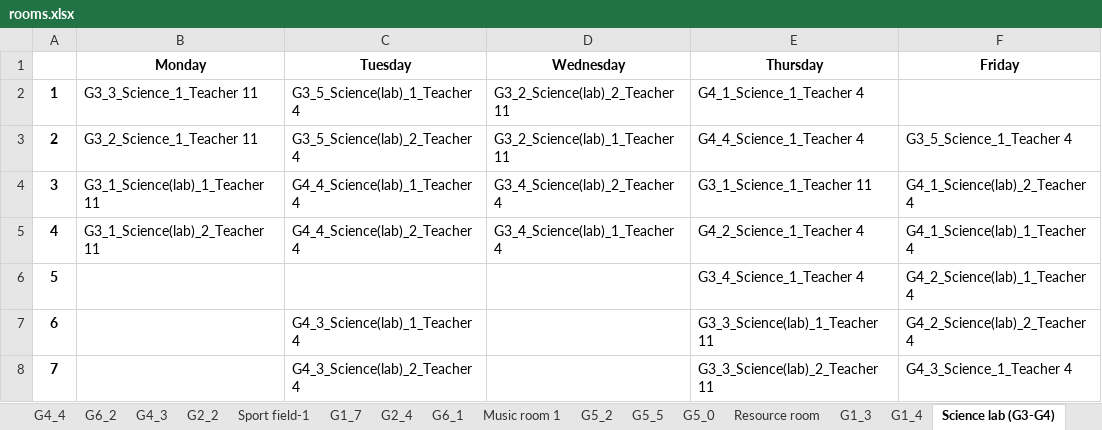
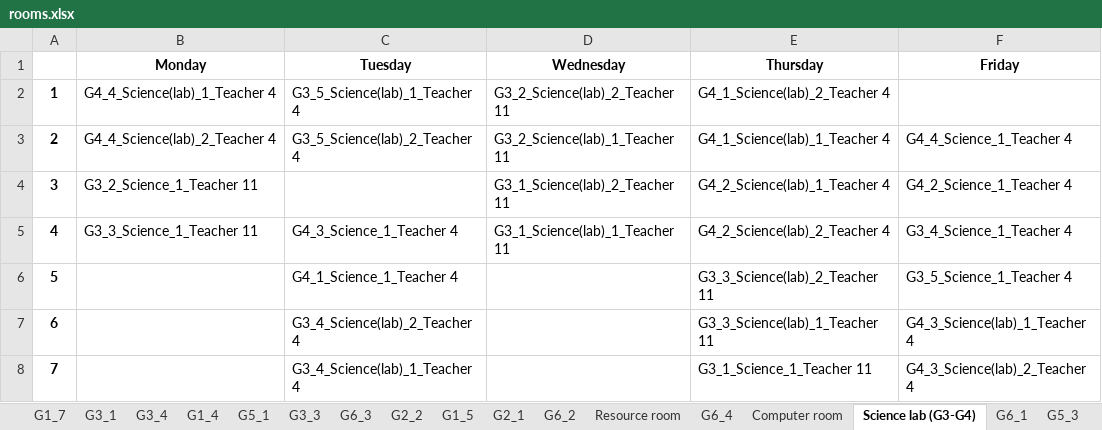
Before and after one commit to klin059/course-scheduling-TWschools, an Excel workbook: timetable/rooms.xlsx, sheet Science lab (G3-G4), drawn as a sheet; values as stored, in another font and other column widths than the file's, no borders; the diff names each change by its address in the sheet, - before the commit and + after, or states it on an @@ line.

```diff
--- a/timetable/rooms.xlsx (sheet Science lab (G3-G4))
+++ b/timetable/rooms.xlsx (sheet Science lab (G3-G4))
@@ sheet tab order changed: G1_7 | G3_1 | G3_4 | G1_4 | G5_1 | G3_3 | G6_3 | G2_2 | G1_5 | G2_1 | G6_2 | Resource room | G6_4 | Computer room | Science lab (G3-G4) | G6_1 | G5_3 @@
-B2 (Monday): G3_3_Science_1_Teacher 11
+B2 (Monday): G4_4_Science(lab)_1_Teacher 4
-E2 (Thursday): G4_1_Science_1_Teacher 4
+E2 (Thursday): G4_1_Science(lab)_2_Teacher 4
-B3 (Monday): G3_2_Science_1_Teacher 11
+B3 (Monday): G4_4_Science(lab)_2_Teacher 4
-E3 (Thursday): G4_4_Science_1_Teacher 4
+E3 (Thursday): G4_1_Science(lab)_1_Teacher 4
-F3 (Friday): G3_5_Science_1_Teacher 4
+F3 (Friday): G4_4_Science_1_Teacher 4
-B4 (Monday): G3_1_Science(lab)_1_Teacher 11
+B4 (Monday): G3_2_Science_1_Teacher 11
-C4 (Tuesday): G4_4_Science(lab)_1_Teacher 4
+C4 (Tuesday): (empty)
-D4 (Wednesday): G3_4_Science(lab)_2_Teacher 4
+D4 (Wednesday): G3_1_Science(lab)_2_Teacher 11
-E4 (Thursday): G3_1_Science_1_Teacher 11
+E4 (Thursday): G4_2_Science(lab)_1_Teacher 4
-F4 (Friday): G4_1_Science(lab)_2_Teacher 4
+F4 (Friday): G4_2_Science_1_Teacher 4
-B5 (Monday): G3_1_Science(lab)_2_Teacher 11
+B5 (Monday): G3_3_Science_1_Teacher 11
-C5 (Tuesday): G4_4_Science(lab)_2_Teacher 4
+C5 (Tuesday): G4_3_Science_1_Teacher 4
-D5 (Wednesday): G3_4_Science(lab)_1_Teacher 4
+D5 (Wednesday): G3_1_Science(lab)_1_Teacher 11
-E5 (Thursday): G4_2_Science_1_Teacher 4
+E5 (Thursday): G4_2_Science(lab)_2_Teacher 4
-F5 (Friday): G4_1_Science(lab)_1_Teacher 4
+F5 (Friday): G3_4_Science_1_Teacher 4
-C6 (Tuesday): (empty)
+C6 (Tuesday): G4_1_Science_1_Teacher 4
-E6 (Thursday): G3_4_Science_1_Teacher 4
+E6 (Thursday): G3_3_Science(lab)_2_Teacher 11
-F6 (Friday): G4_2_Science(lab)_1_Teacher 4
+F6 (Friday): G3_5_Science_1_Teacher 4
-C7 (Tuesday): G4_3_Science(lab)_1_Teacher 4
+C7 (Tuesday): G3_4_Science(lab)_2_Teacher 4
-F7 (Friday): G4_2_Science(lab)_2_Teacher 4
+F7 (Friday): G4_3_Science(lab)_1_Teacher 4
-C8 (Tuesday): G4_3_Science(lab)_2_Teacher 4
+C8 (Tuesday): G3_4_Science(lab)_1_Teacher 4
-E8 (Thursday): G3_3_Science(lab)_2_Teacher 11
+E8 (Thursday): G3_1_Science_1_Teacher 11
-F8 (Friday): G4_3_Science_1_Teacher 4
+F8 (Friday): G4_3_Science(lab)_2_Teacher 4
```
Also changed, not shown: sheet Computer room, sheet Science lab (G6), sheet G6_1, sheet G5_4, sheet G6_3, sheet G6_6, 42 more sheets, timetable/teacher_tb.xlsx, 6 other files.
